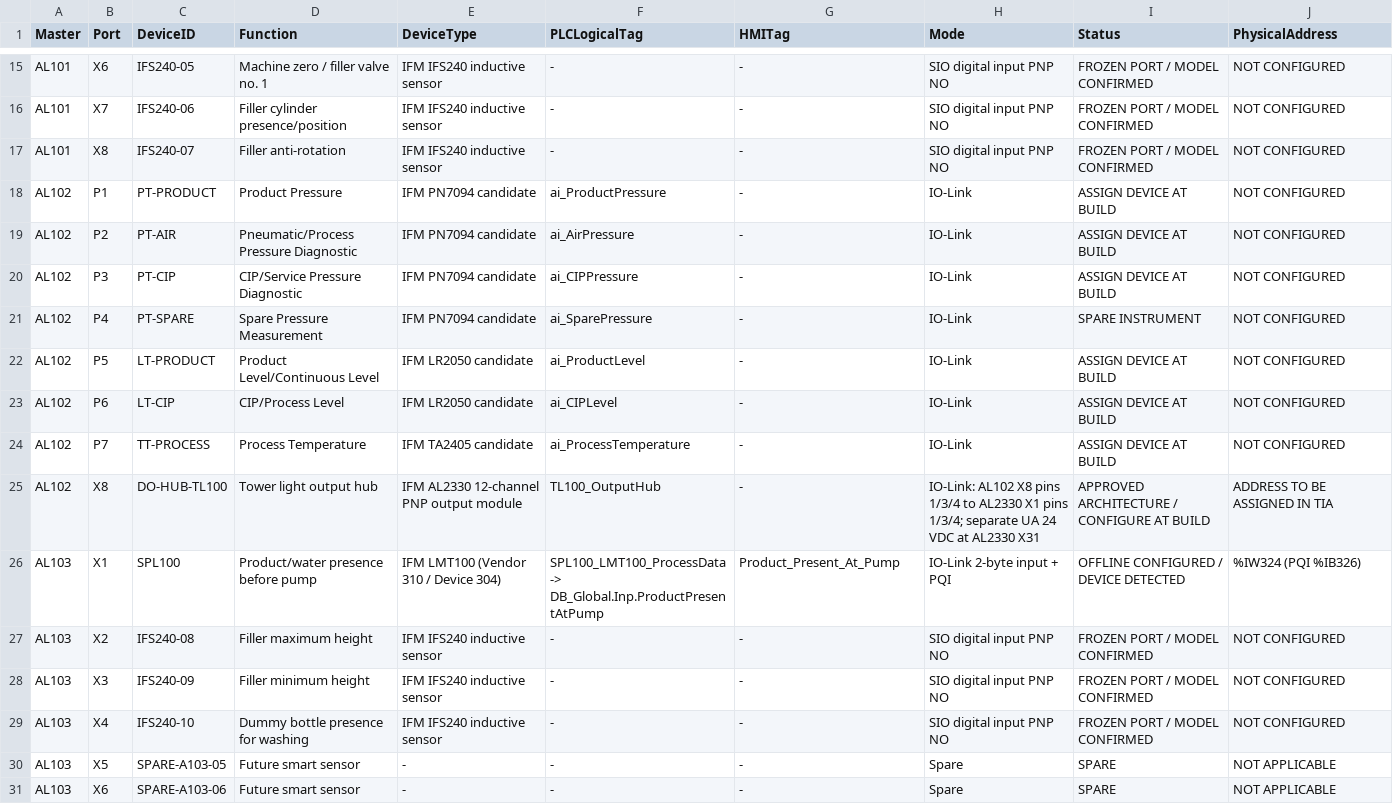
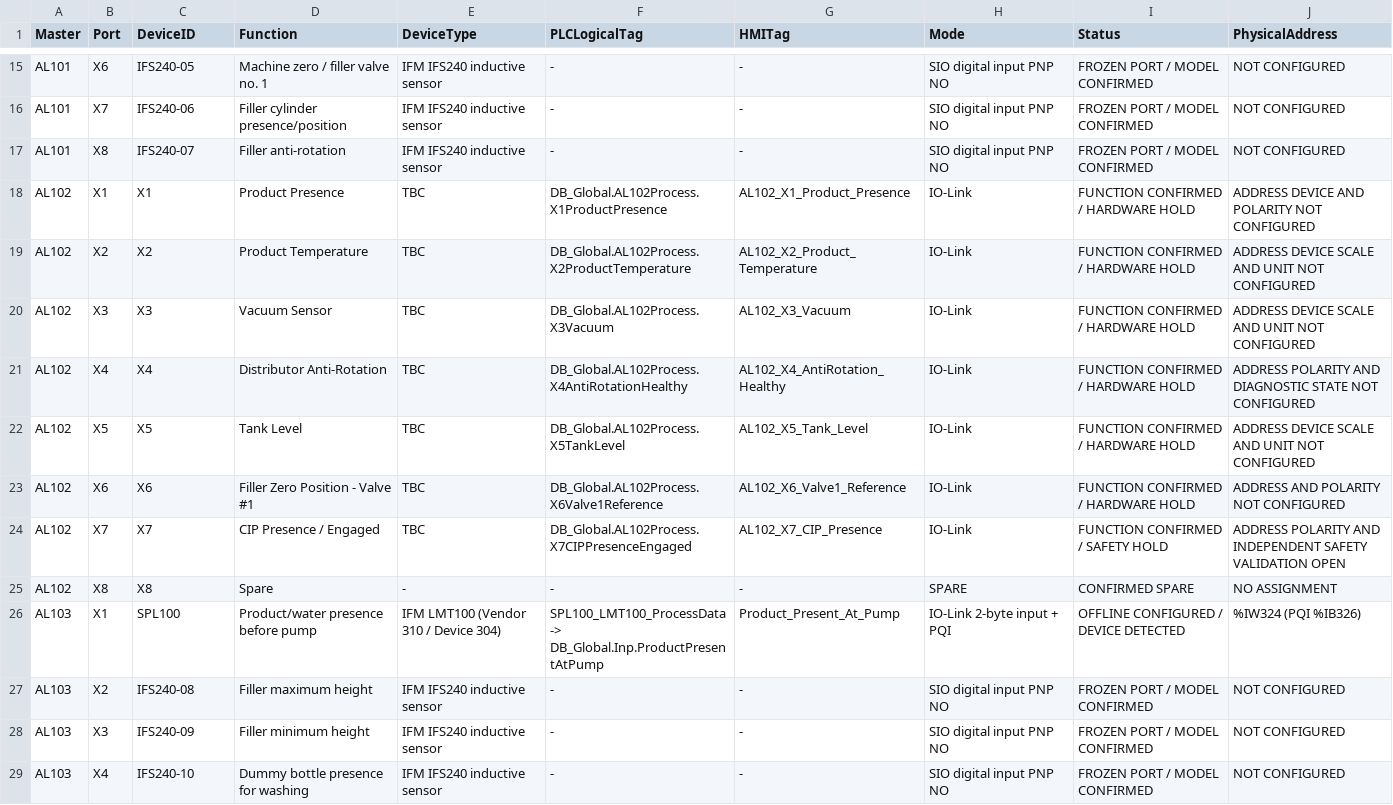
Before and after one commit to feltrinbernardo/Schlenker, a CSV file: REV12/Documentation/REV20_AL1403_Master_Port_Allocation.csv, drawn as a sheet; only a part is shown, gaps mark what is left out; the shorter side is filled out with more unchanged rows; removed rows and columns are numbered as before the commit, all else as after; the diff names each change by its address in the sheet, - before the commit and + after, or states it on an @@ line.

```diff
--- a/REV12/Documentation/REV20_AL1403_Master_Port_Allocation.csv
+++ b/REV12/Documentation/REV20_AL1403_Master_Port_Allocation.csv
-row 18: AL102 | P1 | PT-PRODUCT | Product Pressure | IFM PN7094 candidate | ai_ProductPressure | - | IO-Link | ASSIGN DEVICE AT BUILD | NOT CONFIGURED
-row 19: AL102 | P2 | PT-AIR | Pneumatic/Process Pressure Diagnostic | IFM PN7094 candidate | ai_AirPressure | - | IO-Link | ASSIGN DEVICE AT BUILD | NOT CONFIGURED
-row 20: AL102 | P3 | PT-CIP | CIP/Service Pressure Diagnostic | IFM PN7094 candidate | ai_CIPPressure | - | IO-Link | ASSIGN DEVICE AT BUILD | NOT CONFIGURED
-row 21: AL102 | P4 | PT-SPARE | Spare Pressure Measurement | IFM PN7094 candidate | ai_SparePressure | - | IO-Link | SPARE INSTRUMENT | NOT CONFIGURED
-row 22: AL102 | P5 | LT-PRODUCT | Product Level/Continuous Level | IFM LR2050 candidate | ai_ProductLevel | - | IO-Link | ASSIGN DEVICE AT BUILD | NOT CONFIGURED
-row 23: AL102 | P6 | LT-CIP | CIP/Process Level | IFM LR2050 candidate | ai_CIPLevel | - | IO-Link | ASSIGN DEVICE AT BUILD | NOT CONFIGURED
-row 24: AL102 | P7 | TT-PROCESS | Process Temperature | IFM TA2405 candidate | ai_ProcessTemperature | - | IO-Link | ASSIGN DEVICE AT BUILD | NOT CONFIGURED
-row 25: AL102 | X8 | DO-HUB-TL100 | Tower light output hub | IFM AL2330 12-channel PNP output module | TL100_OutputHub | - | IO-Link: AL102 X8 pins 1/3/4 to AL2330 X1 pins 1/3/4; separate UA 24 VDC at AL2330 X31 | APPROVED ARCHITECTURE / CONFIGURE AT BUILD | ADDRESS TO BE ASSIGNED IN TIA
+row 18: AL102 | X1 | X1 | Product Presence | TBC | DB_Global.AL102Process.X1ProductPresence | AL102_X1_Product_Presence | IO-Link | FUNCTION CONFIRMED / HARDWARE HOLD | ADDRESS DEVICE AND POLARITY NOT CONFIGURED
+row 19: AL102 | X2 | X2 | Product Temperature | TBC | DB_Global.AL102Process.X2ProductTemperature | AL102_X2_Product_Temperature | IO-Link | FUNCTION CONFIRMED / HARDWARE HOLD | ADDRESS DEVICE SCALE AND UNIT NOT CONFIGURED
+row 20: AL102 | X3 | X3 | Vacuum Sensor | TBC | DB_Global.AL102Process.X3Vacuum | AL102_X3_Vacuum | IO-Link | FUNCTION CONFIRMED / HARDWARE HOLD | ADDRESS DEVICE SCALE AND UNIT NOT CONFIGURED
+row 21: AL102 | X4 | X4 | Distributor Anti-Rotation | TBC | DB_Global.AL102Process.X4AntiRotationHealthy | AL102_X4_AntiRotation_Healthy | IO-Link | FUNCTION CONFIRMED / HARDWARE HOLD | ADDRESS POLARITY AND DIAGNOSTIC STATE NOT CONFIGURED
+row 22: AL102 | X5 | X5 | Tank Level | TBC | DB_Global.AL102Process.X5TankLevel | AL102_X5_Tank_Level | IO-Link | FUNCTION CONFIRMED / HARDWARE HOLD | ADDRESS DEVICE SCALE AND UNIT NOT CONFIGURED
+row 23: AL102 | X6 | X6 | Filler Zero Position - Valve #1 | TBC | DB_Global.AL102Process.X6Valve1Reference | AL102_X6_Valve1_Reference | IO-Link | FUNCTION CONFIRMED / HARDWARE HOLD | ADDRESS AND POLARITY NOT CONFIGURED
+row 24: AL102 | X7 | X7 | CIP Presence / Engaged | TBC | DB_Global.AL102Process.X7CIPPresenceEngaged | AL102_X7_CIP_Presence | IO-Link | FUNCTION CONFIRMED / SAFETY HOLD | ADDRESS POLARITY AND INDEPENDENT SAFETY VALIDATION OPEN
+row 25: AL102 | X8 | X8 | Spare | - | - | - | SPARE | CONFIRMED SPARE | NO ASSIGNMENT
```
Also changed, not shown: REV12/Documentation/REV12_Device_Code_Cross_Reference.csv, REV12/Documentation/REV12_Master_Cable_Schedule.csv, 17 other files.
